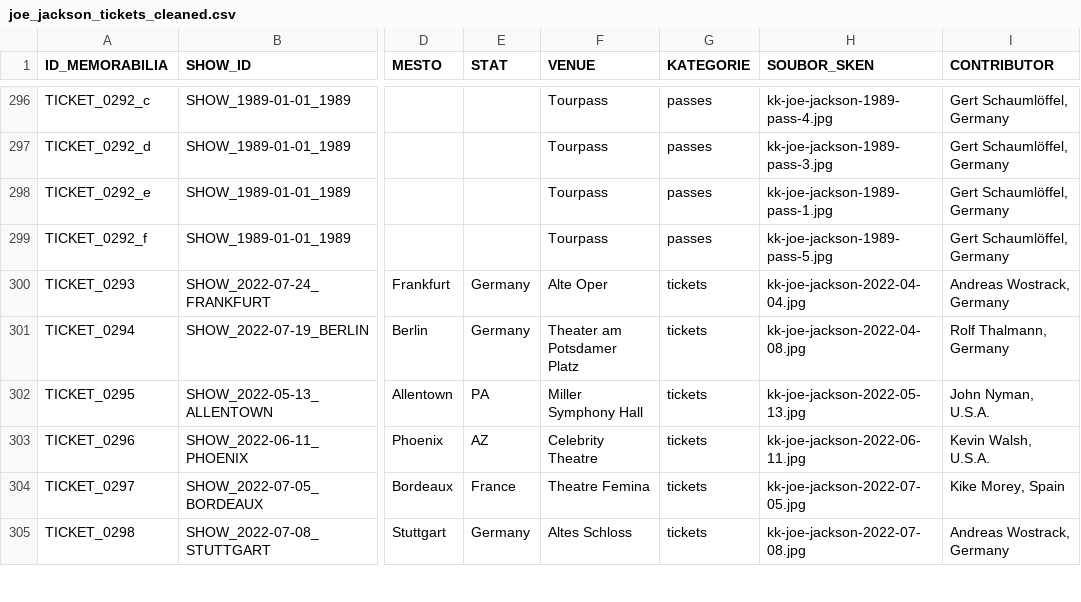
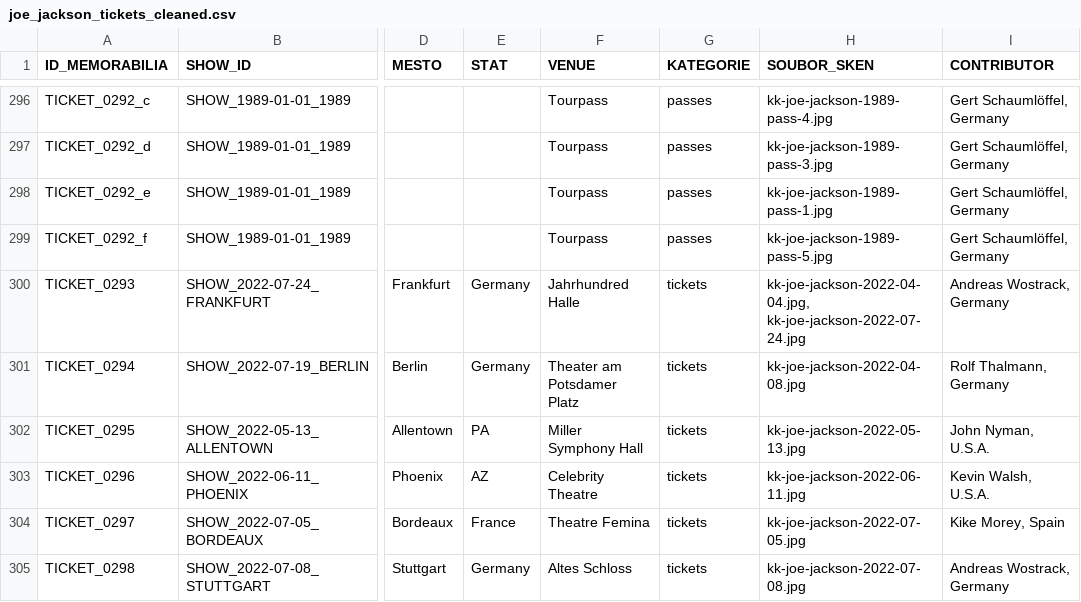
Before and after one commit to 19forever/joe-jackson-tickets, a CSV file: joe_jackson_tickets_cleaned.csv, drawn as a sheet; only a part is shown, gaps mark what is left out; the diff covers the shown part only; the diff names each change by its address in the sheet, - before the commit and + after, or states it on an @@ line.

```diff
--- a/joe_jackson_tickets_cleaned.csv
+++ b/joe_jackson_tickets_cleaned.csv
-F300 (VENUE): Alte Oper
+F300 (VENUE): Jahrhundred Halle
-H300 (SOUBOR_SKEN): kk-joe-jackson-2022-04-04.jpg
+H300 (SOUBOR_SKEN): kk-joe-jackson-2022-04-04.jpg, kk-joe-jackson-2022-07-24.jpg
```
Also changed, not shown: 1 added row elsewhere in this file.
